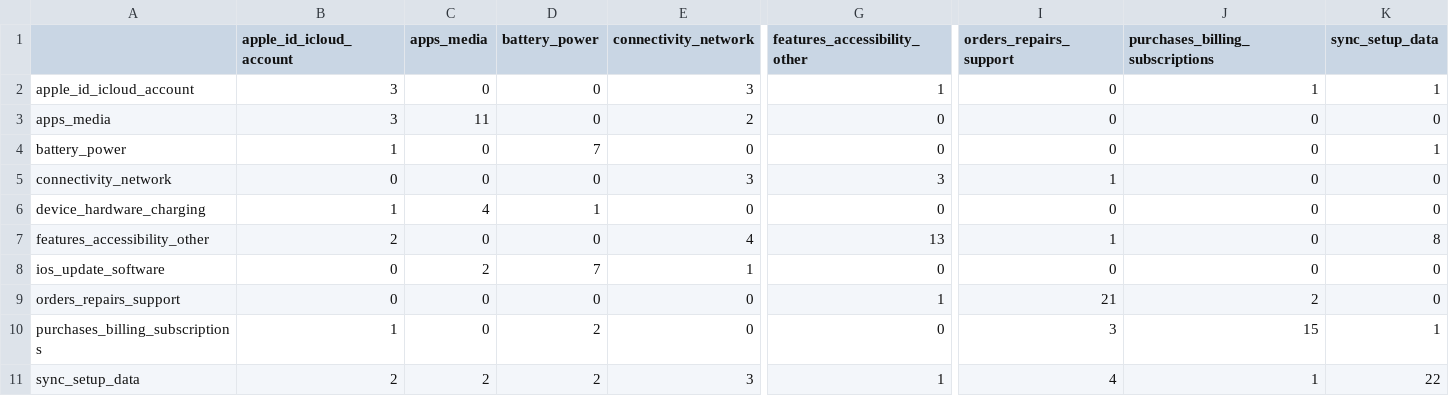
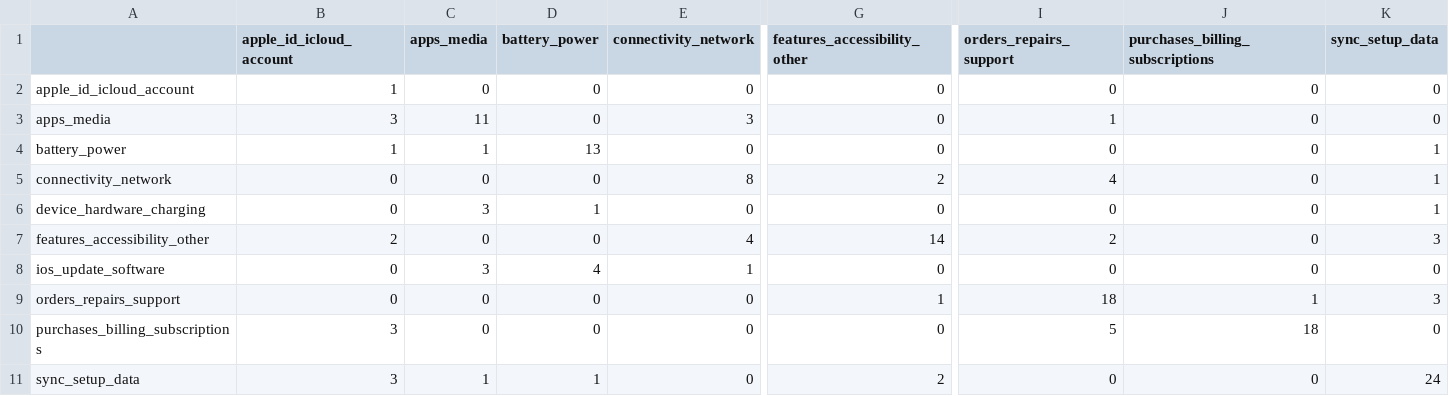
Before and after one commit to Akashkapoor11/hiver, a CSV file: results/confusion_matrix.csv, drawn as a sheet; only a part is shown, gaps mark what is left out; the diff covers the shown part only; the diff names each change by its address in the sheet, - before the commit and + after, or states it on an @@ line.

```diff
--- a/results/confusion_matrix.csv
+++ b/results/confusion_matrix.csv
-B2 (apple_id_icloud_account): 3
+B2 (apple_id_icloud_account): 1
-E2 (connectivity_network): 3
+E2 (connectivity_network): 0
-G2 (features_accessibility_other): 1
+G2 (features_accessibility_other): 0
-J2 (purchases_billing_subscriptions): 1
+J2 (purchases_billing_subscriptions): 0
-K2 (sync_setup_data): 1
+K2 (sync_setup_data): 0
-E3 (connectivity_network): 2
+E3 (connectivity_network): 3
-I3 (orders_repairs_support): 0
+I3 (orders_repairs_support): 1
-C4 (apps_media): 0
+C4 (apps_media): 1
-D4 (battery_power): 7
+D4 (battery_power): 13
-E5 (connectivity_network): 3
+E5 (connectivity_network): 8
-G5 (features_accessibility_other): 3
+G5 (features_accessibility_other): 2
-I5 (orders_repairs_support): 1
+I5 (orders_repairs_support): 4
-K5:K6 (sync_setup_data): 0
+K5:K6 (sync_setup_data): 1
-B6 (apple_id_icloud_account): 1
+B6 (apple_id_icloud_account): 0
-C6 (apps_media): 4
+C6 (apps_media): 3
-G7 (features_accessibility_other): 13
+G7 (features_accessibility_other): 14
-I7 (orders_repairs_support): 1
+I7 (orders_repairs_support): 2
-K7 (sync_setup_data): 8
+K7 (sync_setup_data): 3
-C8 (apps_media): 2
+C8 (apps_media): 3
-D8 (battery_power): 7
+D8 (battery_power): 4
-I9 (orders_repairs_support): 21
+I9 (orders_repairs_support): 18
-J9 (purchases_billing_subscriptions): 2
+J9 (purchases_billing_subscriptions): 1
-K9 (sync_setup_data): 0
+K9 (sync_setup_data): 3
-B10 (apple_id_icloud_account): 1
+B10 (apple_id_icloud_account): 3
-D10 (battery_power): 2
+D10 (battery_power): 0
-I10 (orders_repairs_support): 3
+I10 (orders_repairs_support): 5
-J10 (purchases_billing_subscriptions): 15
+J10 (purchases_billing_subscriptions): 18
-K10 (sync_setup_data): 1
+K10 (sync_setup_data): 0
-B11 (apple_id_icloud_account): 2
+B11 (apple_id_icloud_account): 3
-C11 (apps_media): 2
+C11 (apps_media): 1
-D11 (battery_power): 2
+D11 (battery_power): 1
-E11 (connectivity_network): 3
+E11 (connectivity_network): 0
-G11 (features_accessibility_other): 1
+G11 (features_accessibility_other): 2
-I11 (orders_repairs_support): 4
+I11 (orders_repairs_support): 0
-J11 (purchases_billing_subscriptions): 1
+J11 (purchases_billing_subscriptions): 0
-K11 (sync_setup_data): 22
+K11 (sync_setup_data): 24
```
Also changed, not shown: 4 edited cells elsewhere in this file, results/agent_predictions.csv, results/classification_report.csv, 6 other files.
